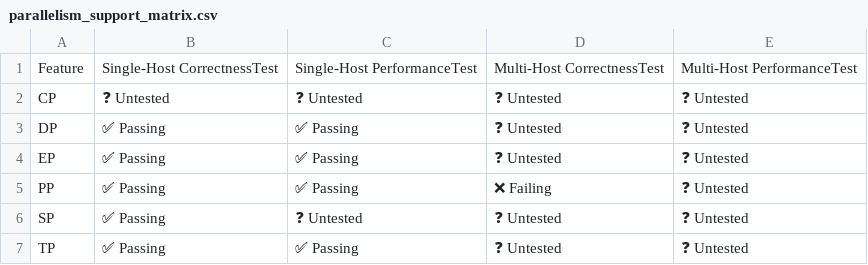
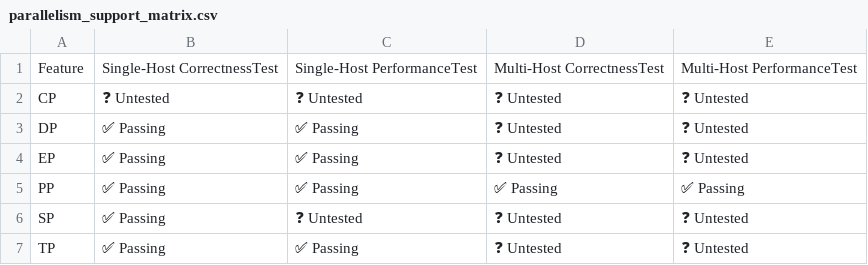
Before and after one commit to inkitori/claude-deepseek-v4, a CSV file: support_matrices/nightly/v6e/flax_nnx/parallelism_support_matrix.csv, drawn as a sheet.

Commit message:
[skip ci] Update nightly support matrices for flax_nnx (v6e/v7x)
Signed-off-by: Buildkite Bot <buildkite-bot@users.noreply.github.com>

```diff
--- a/support_matrices/nightly/v6e/flax_nnx/parallelism_support_matrix.csv
+++ b/support_matrices/nightly/v6e/flax_nnx/parallelism_support_matrix.csv
@@ -4,3 +4,3 @@ Feature,Single-Host CorrectnessTest,Single-Host PerformanceTest,Multi-Host Corre
 "EP",✅ Passing,✅ Passing,❓ Untested,❓ Untested
-"PP",✅ Passing,✅ Passing,❌ Failing,❓ Untested
+"PP",✅ Passing,✅ Passing,✅ Passing,✅ Passing
 "SP",✅ Passing,❓ Untested,❓ Untested,❓ Untested
```
Also changed, not shown: support_matrices/nightly/v6e/flax_nnx/feature_support_matrix.csv, support_matrices/nightly/v7x/flax_nnx/feature_support_matrix.csv.
